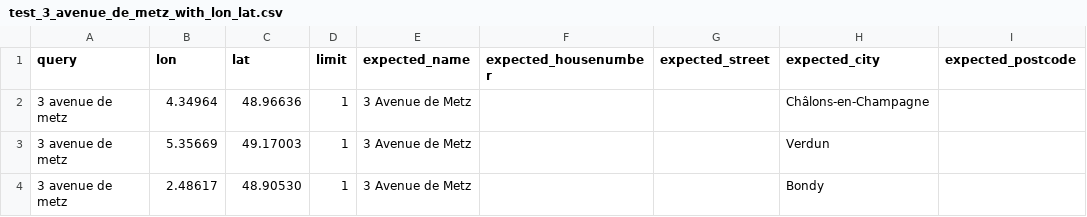
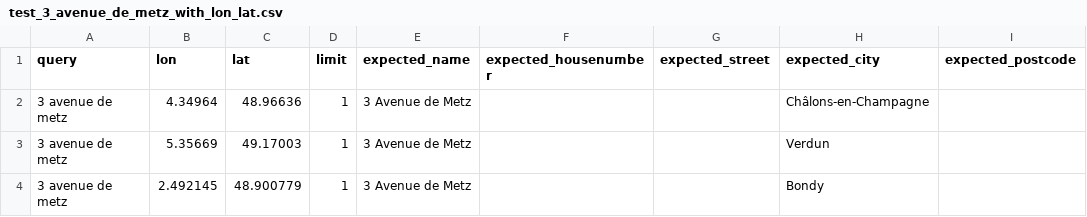
Before and after one commit to hove-io/geocoder-tester, a CSV file: geocoder_tester/kisio/france/test_3_avenue_de_metz_with_lon_lat.csv, drawn as a sheet; only a part is shown; the diff names each change by its address in the sheet, - before the commit and + after, or states it on an @@ line.

Commit message:
search closer to bondy to be sure to have the correct address
There is another 3 avenue de metz at Le Blanc Mesnil, that is close from
our coord

```diff
--- a/geocoder_tester/kisio/france/test_3_avenue_de_metz_with_lon_lat.csv
+++ b/geocoder_tester/kisio/france/test_3_avenue_de_metz_with_lon_lat.csv
-B4 (lon): 2.48617
+B4 (lon): 2.492145
-C4 (lat): 48.90530
+C4 (lat): 48.900779
```
